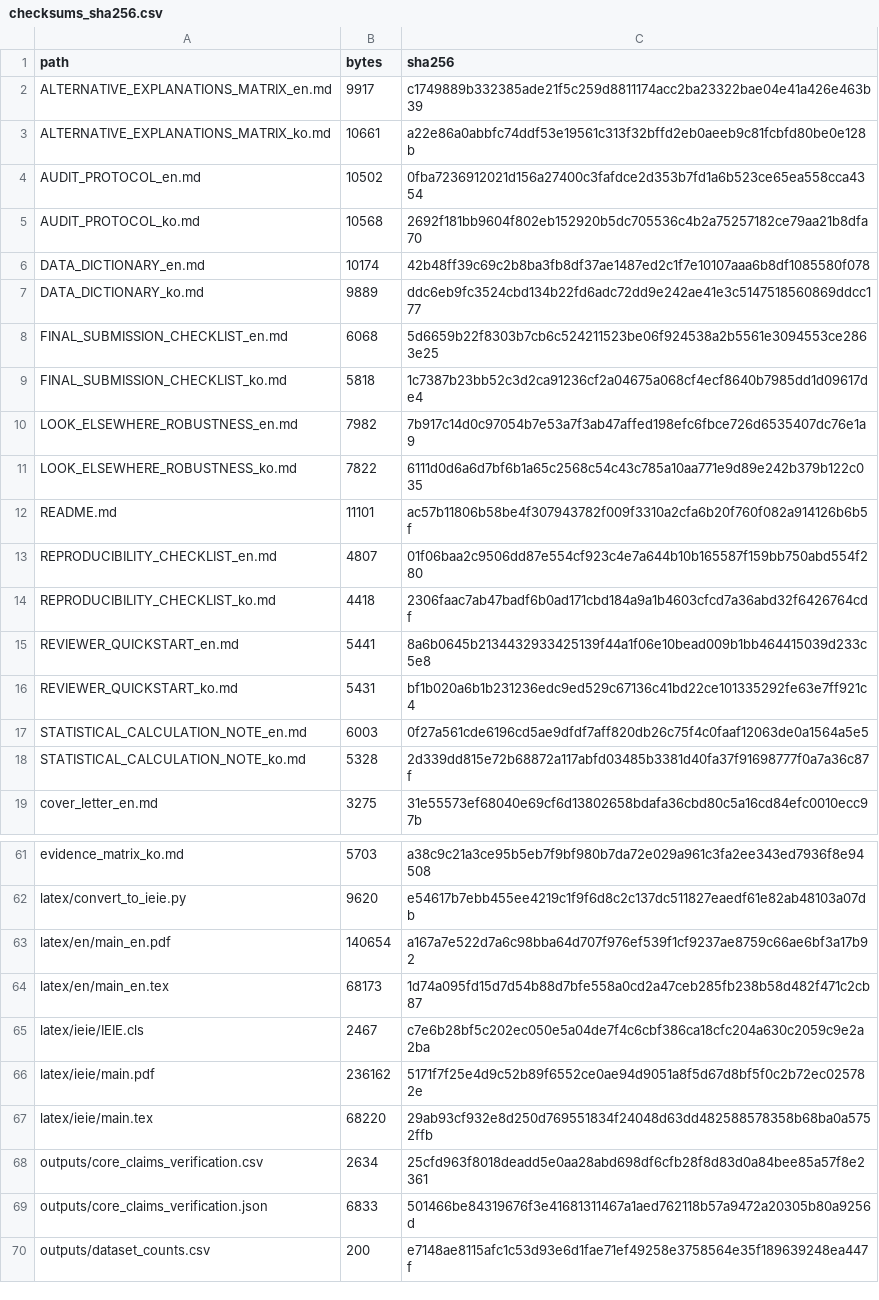
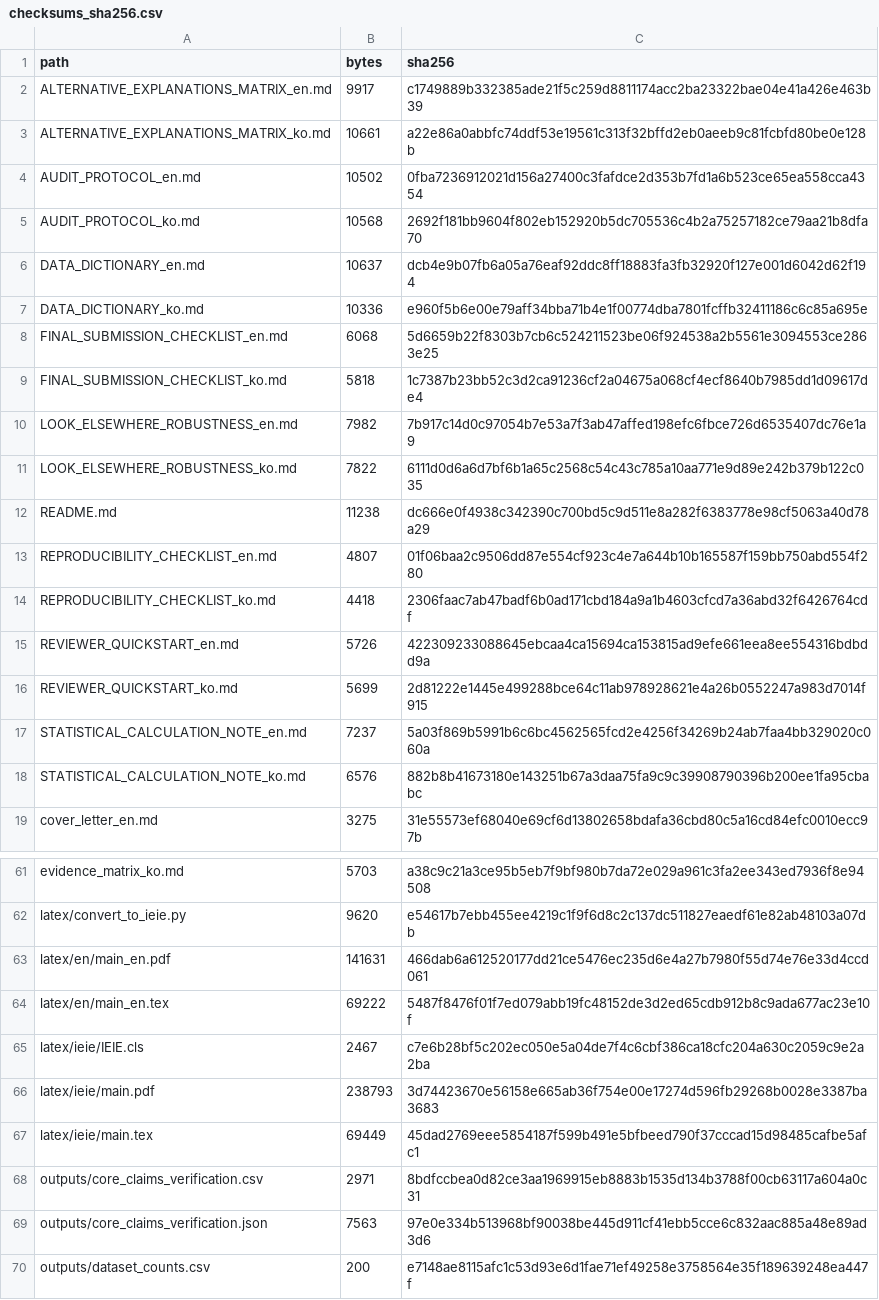
Before and after one commit to junho0331s/election-duplicate-statistical-review, a CSV file: outputs/checksums_sha256.csv, drawn as a sheet; only a part is shown, gaps mark what is left out; the diff covers the shown part only.

```diff
--- a/outputs/checksums_sha256.csv
+++ b/outputs/checksums_sha256.csv
@@ -5,4 +5,4 @@ AUDIT_PROTOCOL_en.md,10502,0fba7236912021d156a27400c3fafdce2d353b7fd1a6b523ce65e
 AUDIT_PROTOCOL_ko.md,10568,2692f181bb9604f802eb152920b5dc705536c4b2a75257182ce79aa21b8dfa70
-DATA_DICTIONARY_en.md,10174,42b48ff39c69c2b8ba3fb8df37ae1487ed2c1f7e10107aaa6b8df1085580f078
-DATA_DICTIONARY_ko.md,9889,ddc6eb9fc3524cbd134b22fd6adc72dd9e242ae41e3c5147518560869ddcc177
+DATA_DICTIONARY_en.md,10637,dcb4e9b07fb6a05a76eaf92ddc8ff18883fa3fb32920f127e001d6042d62f194
+DATA_DICTIONARY_ko.md,10336,e960f5b6e00e79aff34bba71b4e1f00774dba7801fcffb32411186c6c85a695e
 FINAL_SUBMISSION_CHECKLIST_en.md,6068,5d6659b22f8303b7cb6c524211523be06f924538a2b5561e3094553ce2863e25
@@ -11,9 +11,9 @@ LOOK_ELSEWHERE_ROBUSTNESS_en.md,7982,7b917c14d0c97054b7e53a7f3ab47affed198efc6fb
 LOOK_ELSEWHERE_ROBUSTNESS_ko.md,7822,6111d0d6a6d7bf6b1a65c2568c54c43c785a10aa771e9d89e242b379b122c035
-README.md,11101,ac57b11806b58be4f307943782f009f3310a2cfa6b20f760f082a914126b6b5f
+README.md,11238,dc666e0f4938c342390c700bd5c9d511e8a282f6383778e98cf5063a40d78a29
 REPRODUCIBILITY_CHECKLIST_en.md,4807,01f06baa2c9506dd87e554cf923c4e7a644b10b165587f159bb750abd554f280
 REPRODUCIBILITY_CHECKLIST_ko.md,4418,2306faac7ab47badf6b0ad171cbd184a9a1b4603cfcd7a36abd32f6426764cdf
-REVIEWER_QUICKSTART_en.md,5441,8a6b0645b2134432933425139f44a1f06e10bead009b1bb464415039d233c5e8
-REVIEWER_QUICKSTART_ko.md,5431,bf1b020a6b1b231236edc9ed529c67136c41bd22ce101335292fe63e7ff921c4
-STATISTICAL_CALCULATION_NOTE_en.md,6003,0f27a561cde6196cd5ae9dfdf7aff820db26c75f4c0faaf12063de0a1564a5e5
-STATISTICAL_CALCULATION_NOTE_ko.md,5328,2d339dd815e72b68872a117abfd03485b3381d40fa37f91698777f0a7a36c87f
+REVIEWER_QUICKSTART_en.md,5726,422309233088645ebcaa4ca15694ca153815ad9efe661eea8ee554316bdbdd9a
+REVIEWER_QUICKSTART_ko.md,5699,2d81222e1445e499288bce64c11ab978928621e4a26b0552247a983d7014f915
+STATISTICAL_CALCULATION_NOTE_en.md,7237,5a03f869b5991b6c6bc4562565fcd2e4256f34269b24ab7faa4bb329020c060a
+STATISTICAL_CALCULATION_NOTE_ko.md,6576,882b8b41673180e143251b67a3daa75fa9c9c39908790396b200ee1fa95cbabc
 cover_letter_en.md,3275,31e55573ef68040e69cf6d13802658bdafa36cbd80c5a16cd84efc0010ecc97b
@@ -62,9 +62,9 @@ evidence_matrix_ko.md,5703,a38c9c21a3ce95b5eb7f9bf980b7da72e029a961c3fa2ee343ed7
 latex/convert_to_ieie.py,9620,e54617b7ebb455ee4219c1f9f6d8c2c137dc511827eaedf61e82ab48103a07db
-latex/en/main_en.pdf,140654,a167a7e522d7a6c98bba64d707f976ef539f1cf9237ae8759c66ae6bf3a17b92
-latex/en/main_en.tex,68173,1d74a095fd15d7d54b88d7bfe558a0cd2a47ceb285fb238b58d482f471c2cb87
+latex/en/main_en.pdf,141631,466dab6a612520177dd21ce5476ec235d6e4a27b7980f55d74e76e33d4ccd061
+latex/en/main_en.tex,69222,5487f8476f01f7ed079abb19fc48152de3d2ed65cdb912b8c9ada677ac23e10f
 latex/ieie/IEIE.cls,2467,c7e6b28bf5c202ec050e5a04de7f4c6cbf386ca18cfc204a630c2059c9e2a2ba
-latex/ieie/main.pdf,236162,5171f7f25e4d9c52b89f6552ce0ae94d9051a8f5d67d8bf5f0c2b72ec025782e
-latex/ieie/main.tex,68220,29ab93cf932e8d250d769551834f24048d63dd482588578358b68ba0a5752ffb
-outputs/core_claims_verification.csv,2634,25cfd963f8018deadd5e0aa28abd698df6cfb28f8d83d0a84bee85a57f8e2361
-outputs/core_claims_verification.json,6833,501466be84319676f3e41681311467a1aed762118b57a9472a20305b80a9256d
+latex/ieie/main.pdf,238793,3d74423670e56158e665ab36f754e00e17274d596fb29268b0028e3387ba3683
+latex/ieie/main.tex,69449,45dad2769eee5854187f599b491e5bfbeed790f37cccad15d98485cafbe5afc1
+outputs/core_claims_verification.csv,2971,8bdfccbea0d82ce3aa1969915eb8883b1535d134b3788f00cb63117a604a0c31
+outputs/core_claims_verification.json,7563,97e0e334b513968bf90038be445d911cf41ebb5cce6c832aac885a48e89ad3d6
 outputs/dataset_counts.csv,200,e7148ae8115afc1c53d93e6d1fae71ef49258e3758564e35f189639248ea447f
```
Also changed, not shown: 1 added row and 12 edited cells elsewhere in this file, outputs/core_claims_verification.csv, 20 other files.
